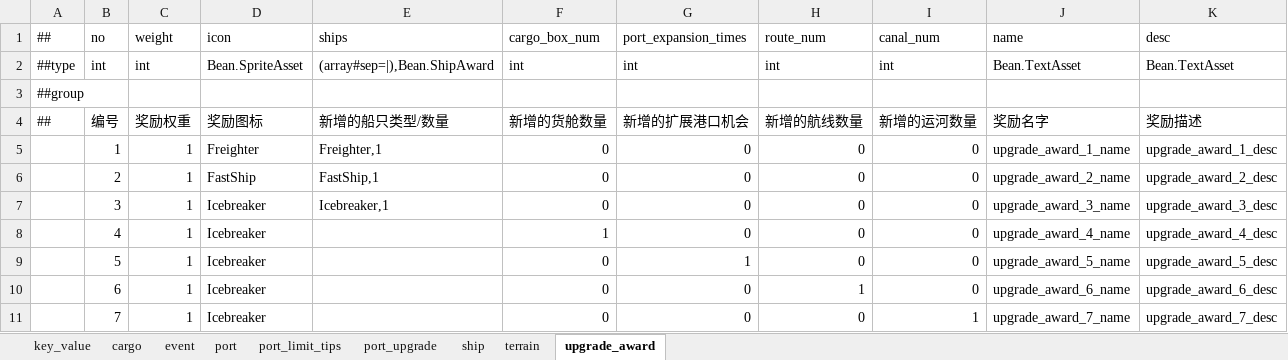
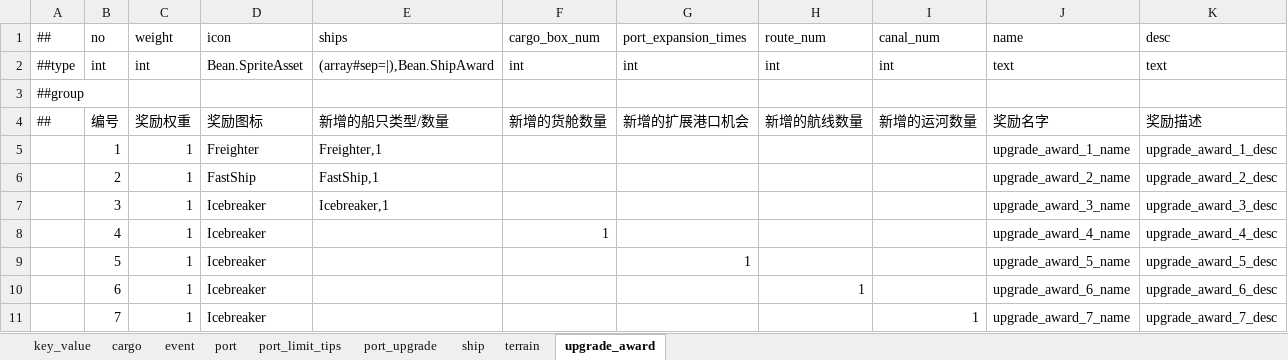
Before and after one commit to Linrnn/MiniShip, an Excel workbook: Tools/Luban/__table__.xlsx, sheet upgrade_award, drawn as a sheet; values as stored, in another font and other column widths than the file's, no borders; the diff names each change by its address in the sheet, - before the commit and + after, or states it on an @@ line.

```diff
--- a/Tools/Luban/__table__.xlsx (sheet upgrade_award)
+++ b/Tools/Luban/__table__.xlsx (sheet upgrade_award)
-J2: Bean.TextAsset
+J2: text
-K2: Bean.TextAsset
+K2: text
-F5:F7: 0
+F5:F7: (empty)
-G5:G8: 0
+G5:G8: (empty)
-H5:H9: 0
+H5:H9: (empty)
-I5:I10: 0
+I5:I10: (empty)
-F9:F11: 0
+F9:F11: (empty)
-G10:G11: 0
+G10:G11: (empty)
-H11: 0
+H11: (empty)
```
Also changed, not shown: sheet event, sheet terrain, sheet ship, Tools/Luban/__define__.xlsx, 10 other files.
